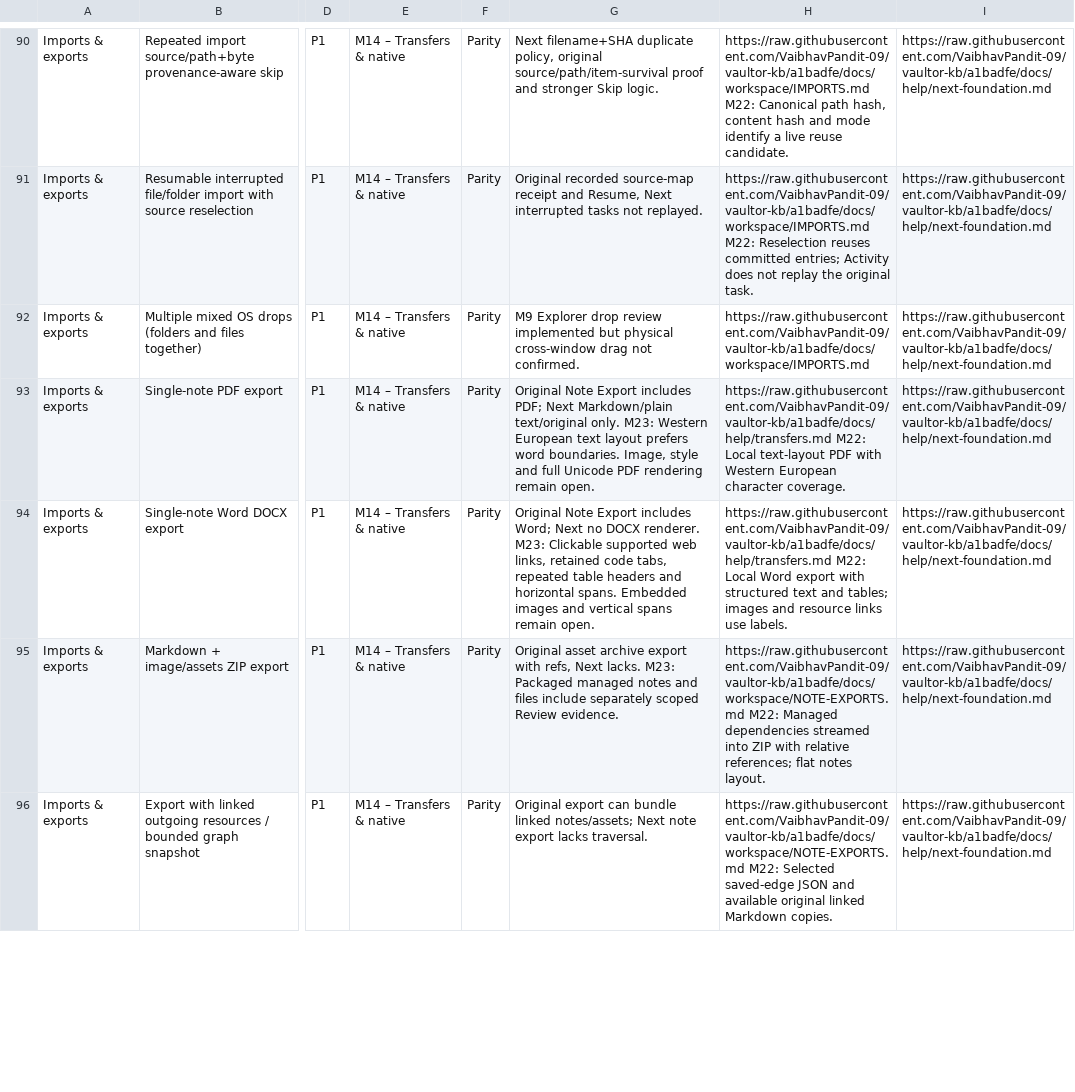
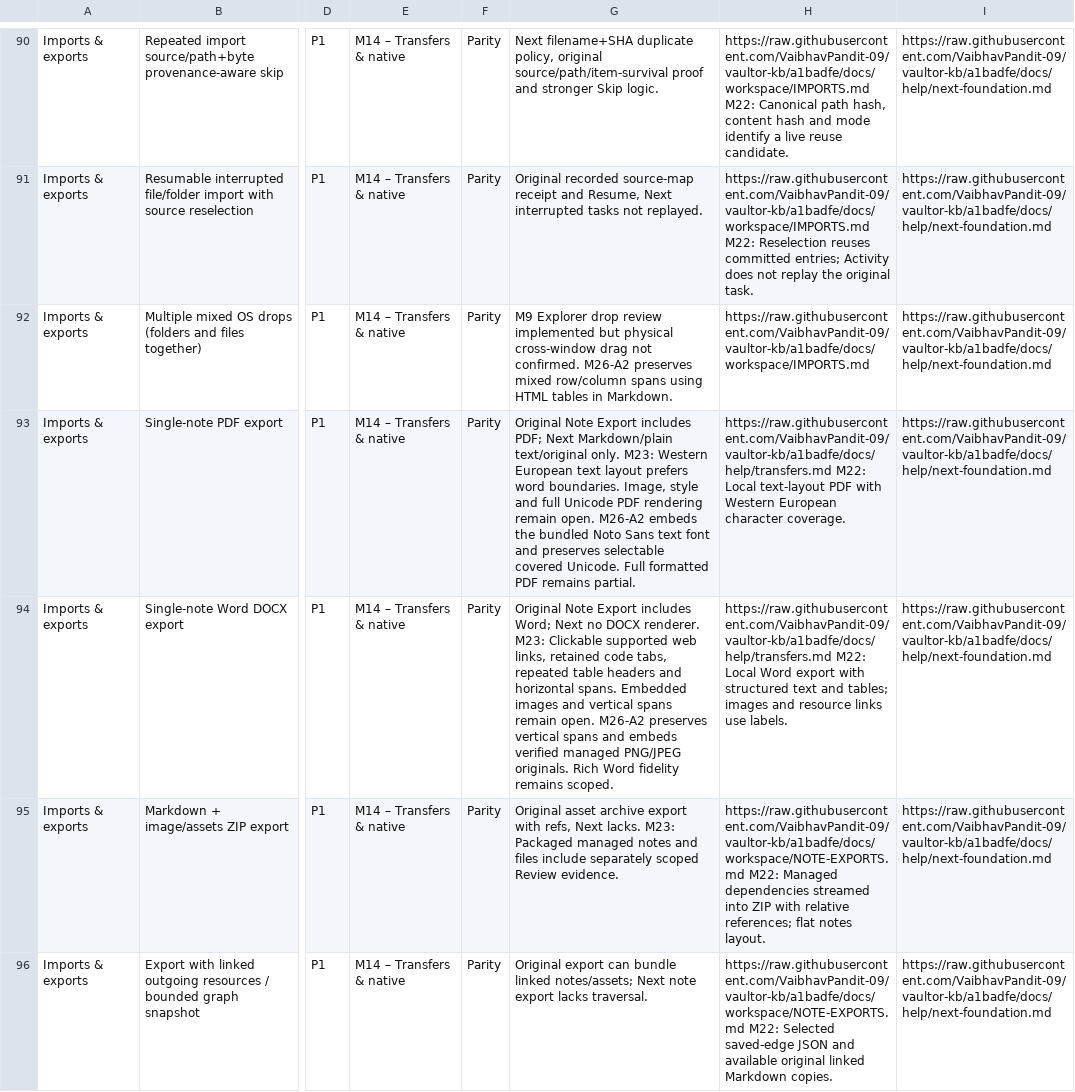
Before and after one commit to VaibhavPandit-09/vaultor-kb, a CSV file: docs/plans/VAULTOR-NEXT-PARITY.csv, drawn as a sheet; only a part is shown, gaps mark what is left out; the diff covers the shown part only; the diff names each change by its address in the sheet, - before the commit and + after, or states it on an @@ line.

Commit message:
Import legacy workspace ZIPs and restore rich export fidelity in Next

```diff
--- a/docs/plans/VAULTOR-NEXT-PARITY.csv
+++ b/docs/plans/VAULTOR-NEXT-PARITY.csv
-G92: …not confirmed.
+G92: …not confirmed. M26-A2 preserves mixed row/column spans using HTML tables in Markdown.
-G93: …remain open.
+G93: …remain open. M26-A2 embeds the bundled Noto Sans text font and preserves selectable covered Unicode. Full formatted PDF remains partial.
-G94: …remain open.
+G94: …remain open. M26-A2 preserves vertical spans and embeds verified managed PNG/JPEG originals. Rich Word fidelity remains scoped.
```
Also changed, not shown: 3 edited cells elsewhere in this file, 26 other files.
